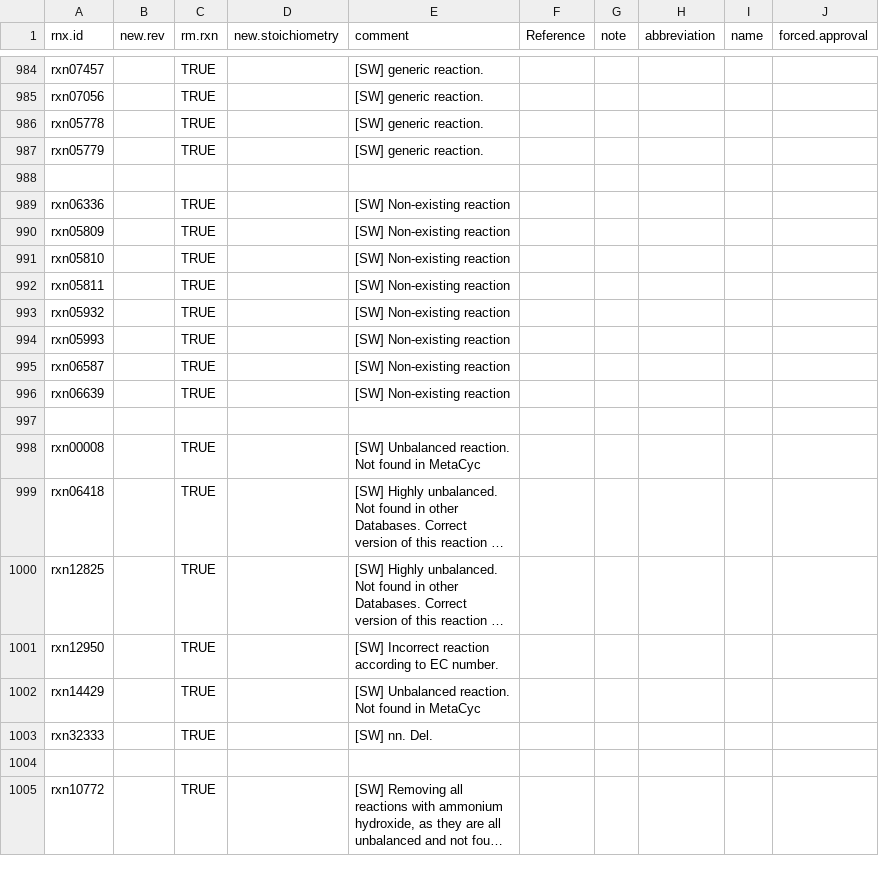
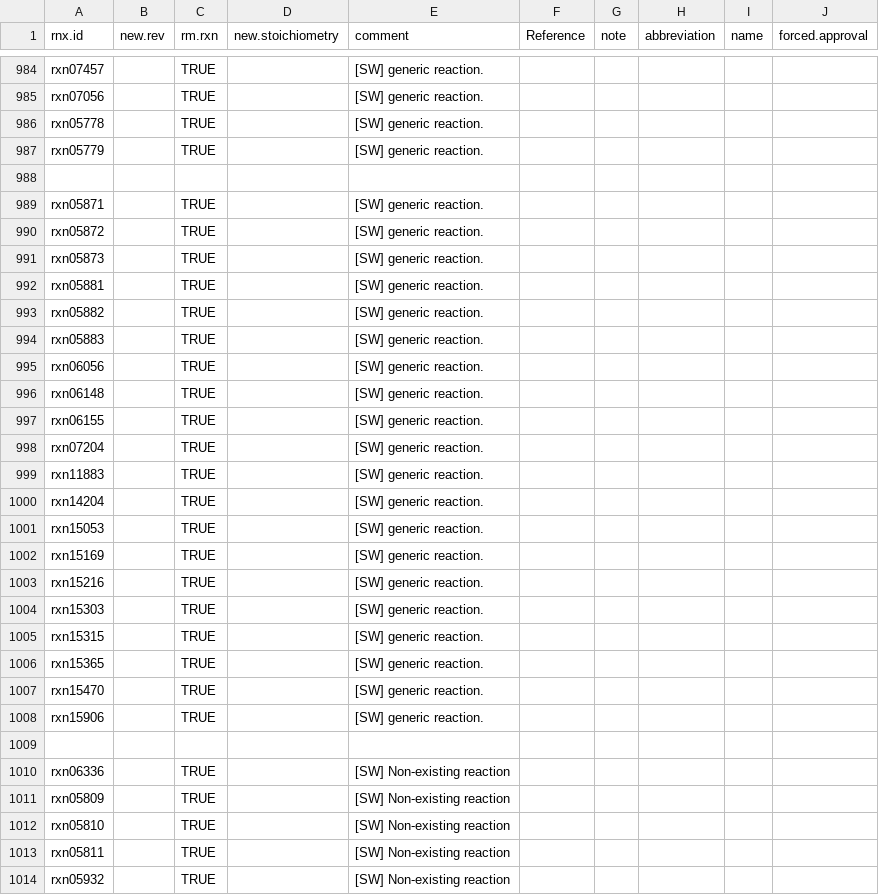
Before and after one commit to jotech/gapseq, a TSV file: dat/corrections_seed_reactionDB.tsv, drawn as a sheet; only a part is shown, gaps mark what is left out; the shorter side is filled out with more unchanged rows; long unchanged cells end in …; the diff names each change by its address in the sheet, - before the commit and + after, or states it on an @@ line.

Commit message:
Removed a few unspecific/generic reacions.
This should not have any influence on pathway/reaction prediction nor on
derived FBA models.

```diff
--- a/dat/corrections_seed_reactionDB.tsv
+++ b/dat/corrections_seed_reactionDB.tsv
+row 989: rxn05871 |  | TRUE |  | [SW] generic reaction.
+row 990: rxn05872 |  | TRUE |  | [SW] generic reaction.
+row 991: rxn05873 |  | TRUE |  | [SW] generic reaction.
+row 992: rxn05881 |  | TRUE |  | [SW] generic reaction.
+row 993: rxn05882 |  | TRUE |  | [SW] generic reaction.
+row 994: rxn05883 |  | TRUE |  | [SW] generic reaction.
+row 995: rxn06056 |  | TRUE |  | [SW] generic reaction.
+row 996: rxn06148 |  | TRUE |  | [SW] generic reaction.
+row 997: rxn06155 |  | TRUE |  | [SW] generic reaction.
+row 998: rxn07204 |  | TRUE |  | [SW] generic reaction.
+row 999: rxn11883 |  | TRUE |  | [SW] generic reaction.
+row 1000: rxn14204 |  | TRUE |  | [SW] generic reaction.
+row 1001: rxn15053 |  | TRUE |  | [SW] generic reaction.
+row 1002: rxn15169 |  | TRUE |  | [SW] generic reaction.
+row 1003: rxn15216 |  | TRUE |  | [SW] generic reaction.
+row 1004: rxn15303 |  | TRUE |  | [SW] generic reaction.
+row 1005: rxn15315 |  | TRUE |  | [SW] generic reaction.
+row 1006: rxn15365 |  | TRUE |  | [SW] generic reaction.
+row 1007: rxn15470 |  | TRUE |  | [SW] generic reaction.
+row 1008: rxn15906 |  | TRUE |  | [SW] generic reaction.
+row 1009: (empty)
```
Also changed, not shown: 3 other files.
